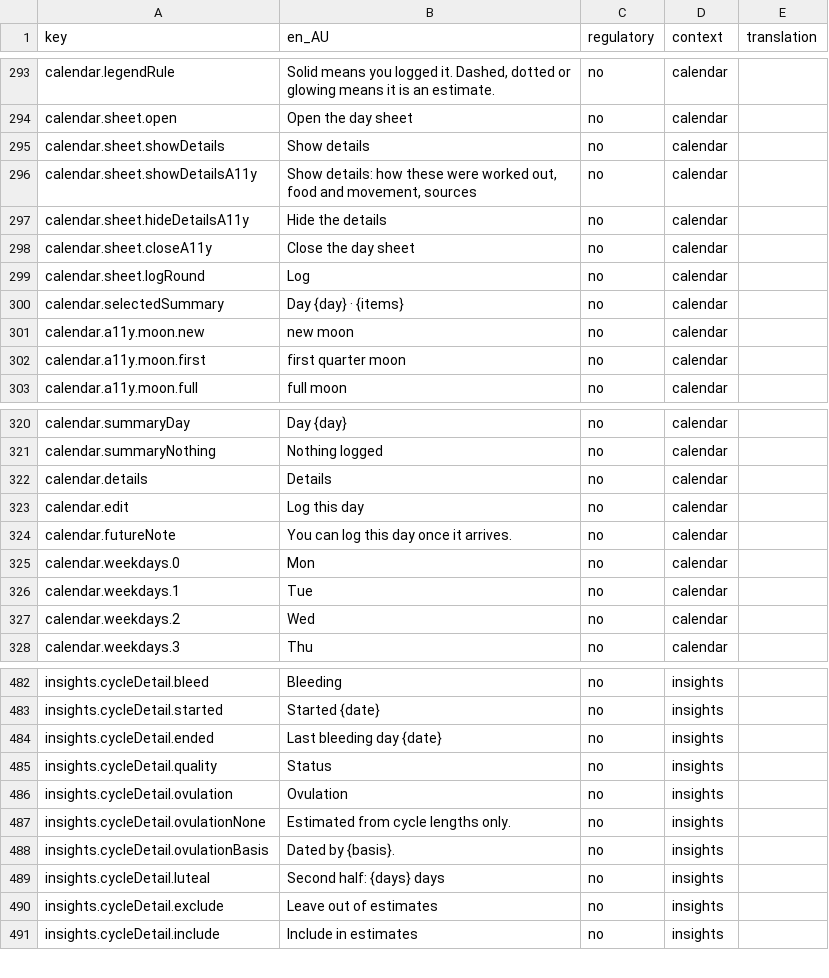
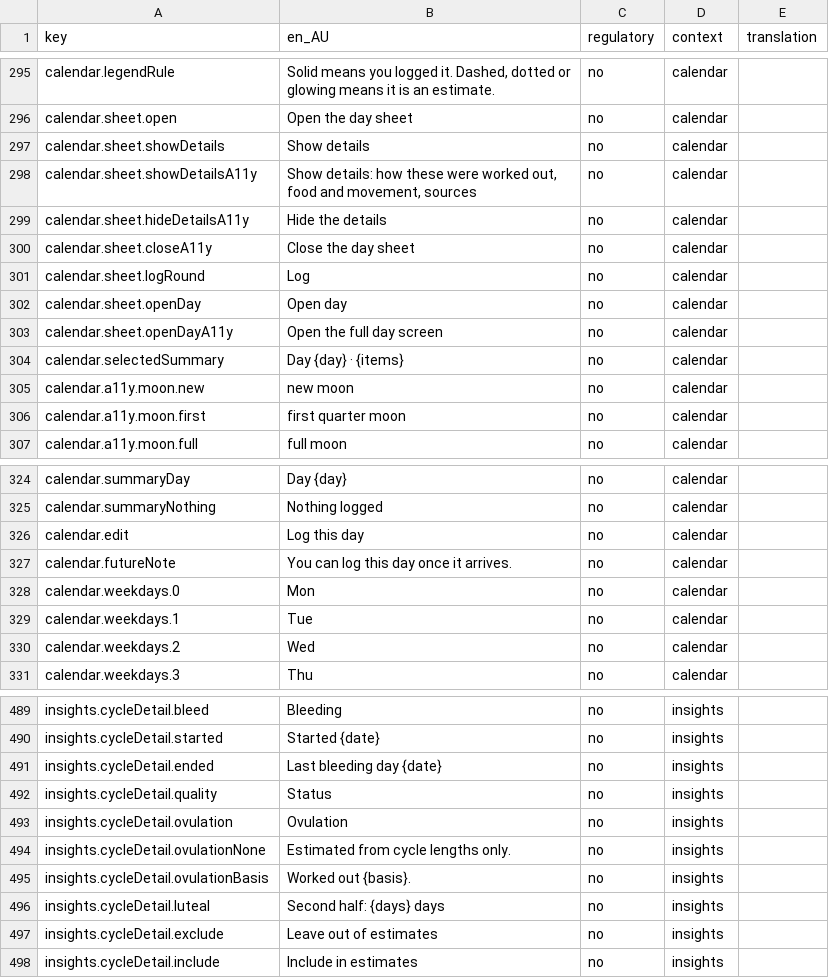
Before and after one commit to Amnesthesia/sanguine, a CSV file: docs/i18n/strings-for-translation.csv, drawn as a sheet; only a part is shown, gaps mark what is left out; the diff covers the shown part only.

```diff
--- a/docs/i18n/strings-for-translation.csv
+++ b/docs/i18n/strings-for-translation.csv
@@ -299,2 +301,4 @@ calendar.sheet.closeA11y,Close the day sheet,no,calendar,
 calendar.sheet.logRound,Log,no,calendar,
+calendar.sheet.openDay,Open day,no,calendar,
+calendar.sheet.openDayA11y,Open the full day screen,no,calendar,
 calendar.selectedSummary,Day {day} · {items},no,calendar,
@@ -321,3 +325,2 @@ calendar.summaryDay,Day {day},no,calendar,
 calendar.summaryNothing,Nothing logged,no,calendar,
-calendar.details,Details,no,calendar,
 calendar.edit,Log this day,no,calendar,
@@ -487,3 +494,3 @@ insights.cycleDetail.ovulation,Ovulation,no,insights,
 insights.cycleDetail.ovulationNone,Estimated from cycle lengths only.,no,insights,
-insights.cycleDetail.ovulationBasis,Dated by {basis}.,no,insights,
+insights.cycleDetail.ovulationBasis,Worked out {basis}.,no,insights,
 insights.cycleDetail.luteal,Second half: {days} days,no,insights,
```
Also changed, not shown: 9 added rows, 3 removed rows and 5 edited cells elsewhere in this file, 35 other files.
